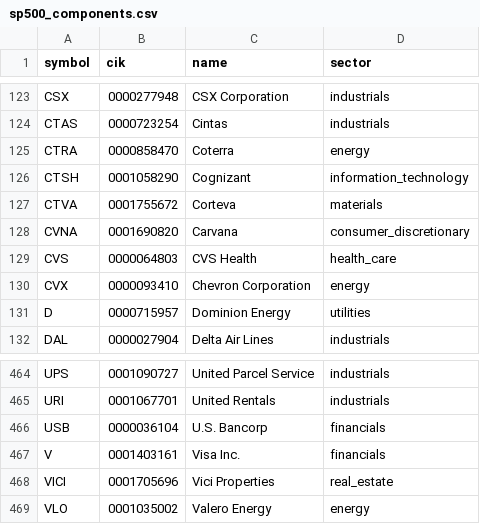
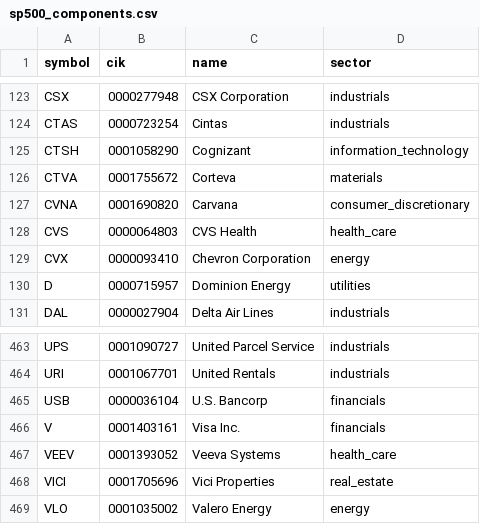
Before and after one commit to lawcal/sp500-components-history, a CSV file: data_delayed/sp500_components.csv, drawn as a sheet; only a part is shown, gaps mark what is left out; removed rows and columns are numbered as before the commit, all else as after; the diff names each change by its address in the sheet, - before the commit and + after, or states it on an @@ line.

```diff
--- a/data_delayed/sp500_components.csv
+++ b/data_delayed/sp500_components.csv
-row 125: CTRA | 0000858470 | Coterra | energy
+row 467: VEEV | 0001393052 | Veeva Systems | health_care
```
Also changed, not shown: 1 other file.
